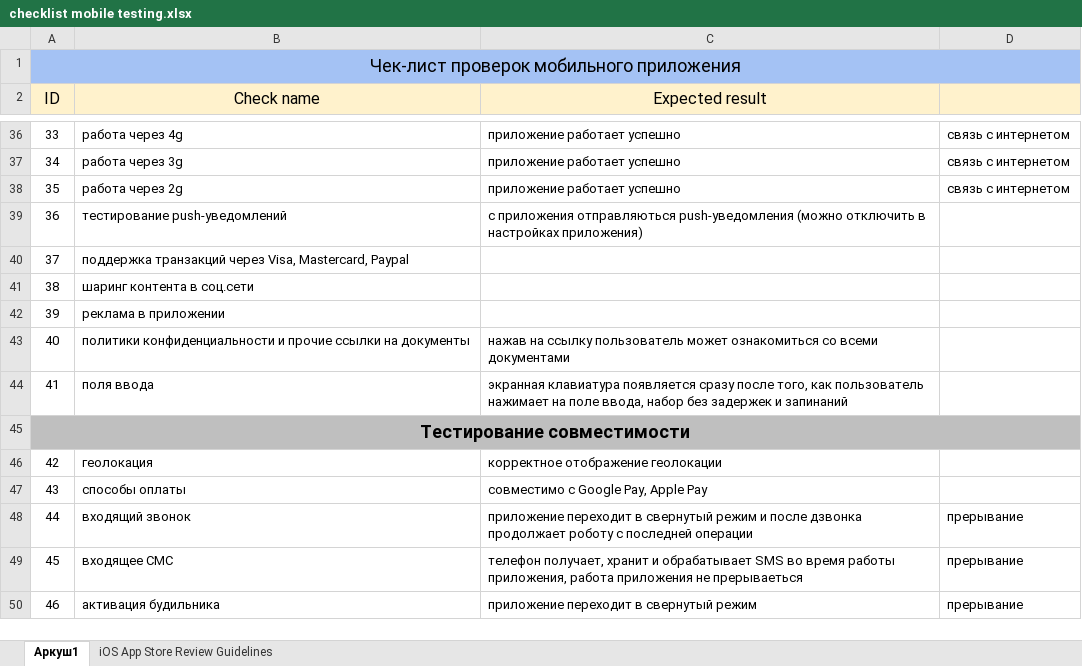
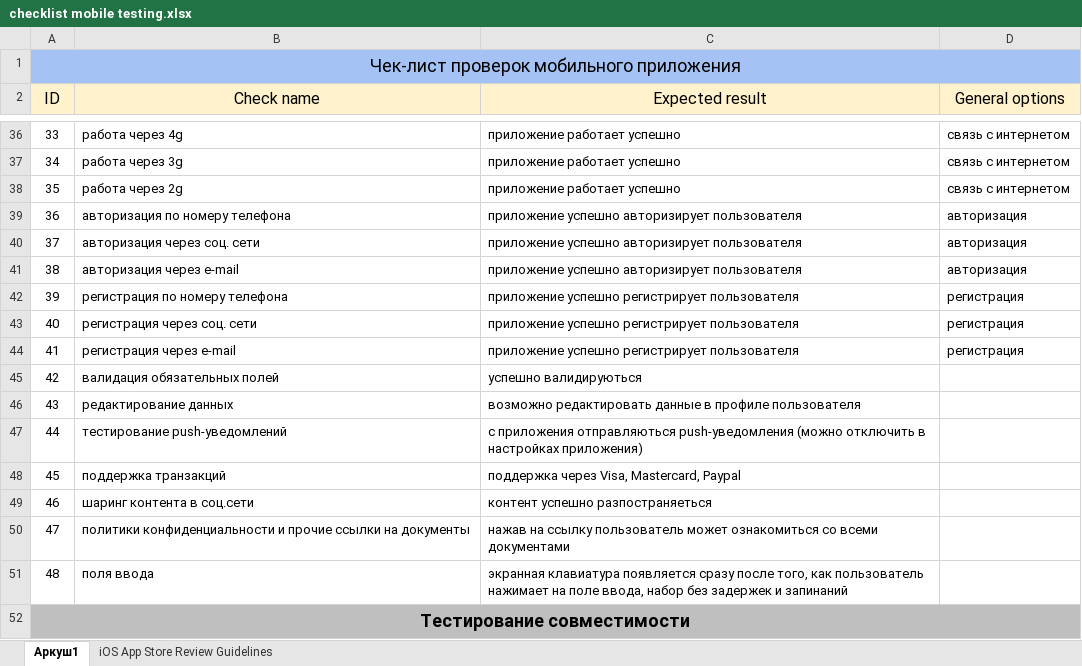
Before and after one commit to vladsoltys/Mobile_testing, an Excel workbook: checklist mobile testing.xlsx, sheet Аркуш1, drawn as a sheet; only a part is shown, gaps mark what is left out; the shorter side is filled out with more unchanged rows; values as stored, in another font and other column widths than the file's, no borders; charts and pictures not drawn; removed rows and columns are numbered as before the commit, all else as after; the diff names each change by its address in the sheet, - before the commit and + after, or states it on an @@ line.

Commit message:
add edited checklist mobile testing file

```diff
--- a/checklist mobile testing.xlsx (sheet Аркуш1)
+++ b/checklist mobile testing.xlsx (sheet Аркуш1)
-D2: (empty)
+D2: General options
+row 39: 36 | авторизация по номеру телефона | приложение успешно авторизирует пользователя | авторизация
+row 40: 37 | авторизация через соц. сети | приложение успешно авторизирует пользователя | авторизация
+row 41: 38 | авторизация через e-mail | приложение успешно авторизирует пользователя | авторизация
+row 42: 39 | регистрация по номеру телефона | приложение успешно регистрирует пользователя | регистрация
+row 43: 40 | регистрация через соц. сети | приложение успешно регистрирует пользователя | регистрация
+row 44: 41 | регистрация через e-mail | приложение успешно регистрирует пользователя | регистрация
+row 45: 42 | валидация обязательных полей | успешно валидируються
+row 46: 43 | редактирование данных | возможно редактировать данные в профиле пользователя
@@ column A (ID) renumbered from row 47 down @@
-row 40: 37 | поддержка транзакций через Visa, Mastercard, Paypal
+row 48: 45 | поддержка транзакций | поддержка через Visa, Mastercard, Paypal
-C49 (Expected result): (empty)
+C49 (Expected result): контент успешно разпостраняеться
-row 42: 39 | реклама в приложении
```
